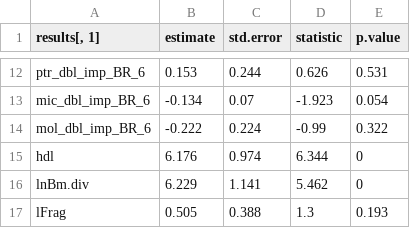
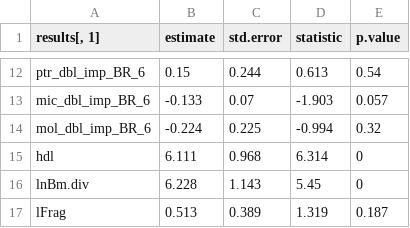
Before and after one commit to cReedHranac/FS, a CSV file: data/AnFullSpGLMRes_F.csv, drawn as a sheet; only a part is shown, gaps mark what is left out; the diff covers the shown part only.

```diff
--- a/data/AnFullSpGLMRes_F.csv
+++ b/data/AnFullSpGLMRes_F.csv
@@ -12,6 +12,6 @@
-"ptr_dbl_imp_BR_6",0.153,0.244,0.626,0.531
-"mic_dbl_imp_BR_6",-0.134,0.07,-1.923,0.054
-"mol_dbl_imp_BR_6",-0.222,0.224,-0.99,0.322
-"hdl",6.176,0.974,6.344,0
-"lnBm.div",6.229,1.141,5.462,0
-"lFrag",0.505,0.388,1.3,0.193
+ptr_dbl_imp_BR_6,0.15,0.244,0.613,0.54
+mic_dbl_imp_BR_6,-0.133,0.07,-1.903,0.057
+mol_dbl_imp_BR_6,-0.224,0.225,-0.994,0.32
+hdl,6.111,0.968,6.314,0
+lnBm.div,6.228,1.143,5.45,0
+lFrag,0.513,0.389,1.319,0.187
```
Also changed, not shown: 31 edited cells elsewhere in this file, data/AnOutbreakDB.csv, data/DRC_OB_May2018_Rank.csv, 18 other files.
